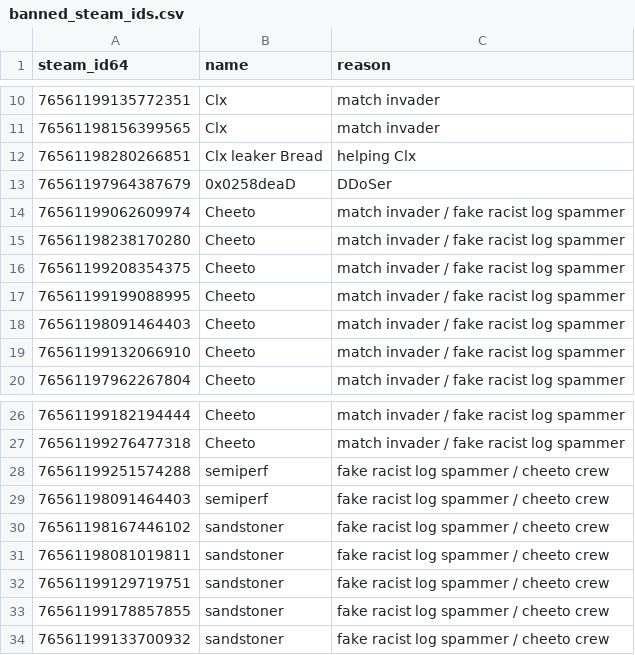
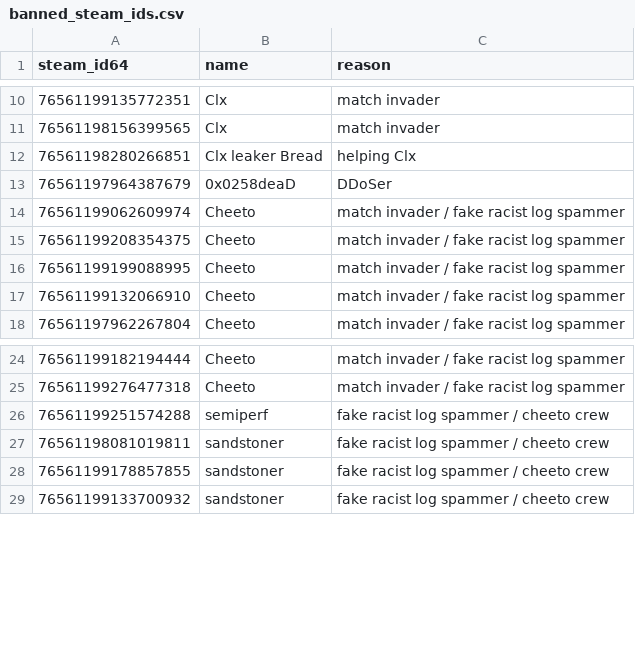
Before and after one commit to Arie/serveme, a CSV file: doc/banned_steam_ids.csv, drawn as a sheet; only a part is shown, gaps mark what is left out; the diff names each change by its address in the sheet, - before the commit and + after, or states it on an @@ line.

Commit message:
As discussed with cheeto

```diff
--- a/doc/banned_steam_ids.csv
+++ b/doc/banned_steam_ids.csv
-row 15: 76561198238170280 | Cheeto | match invader / fake racist log spammer
-row 18: 76561198091464403 | Cheeto | match invader / fake racist log spammer
-row 29: 76561198091464403 | semiperf | fake racist log spammer / cheeto crew
-row 30: 76561198167446102 | sandstoner | fake racist log spammer / cheeto crew
-row 32: 76561199129719751 | sandstoner | fake racist log spammer / cheeto crew
```
